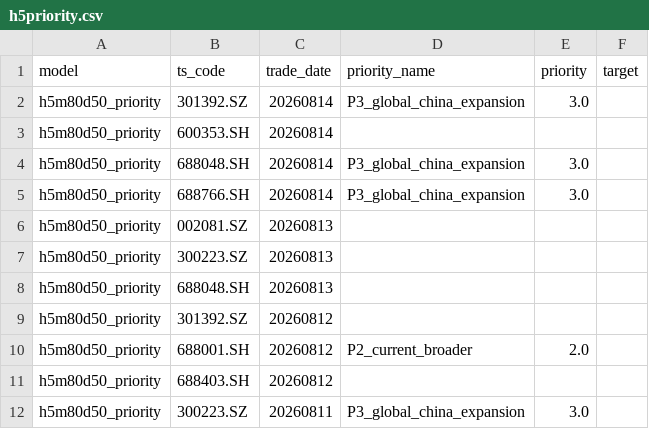
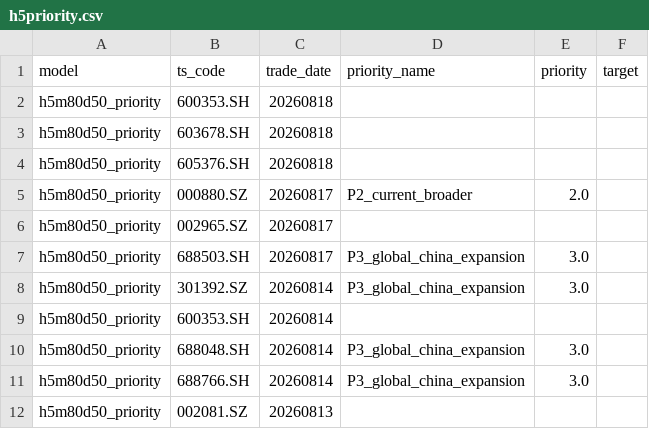
Before and after one commit to markzhou-github/h5m80d50_priority, a CSV file: h5priority.csv, drawn as a sheet; only a part is shown; the shorter side is filled out with more unchanged rows.

```diff
--- a/h5priority.csv
+++ b/h5priority.csv
@@ -1,2 +1,8 @@
 model,ts_code,trade_date,priority_name,priority,target
+h5m80d50_priority,600353.SH,20260818,,,
+h5m80d50_priority,603678.SH,20260818,,,
+h5m80d50_priority,605376.SH,20260818,,,
+h5m80d50_priority,000880.SZ,20260817,P2_current_broader,2.0,
+h5m80d50_priority,002965.SZ,20260817,,,
+h5m80d50_priority,688503.SH,20260817,P3_global_china_expansion,3.0,
 h5m80d50_priority,301392.SZ,20260814,P3_global_china_expansion,3.0,
```
Also changed, not shown: h5priority_target.csv, 7 other files.
